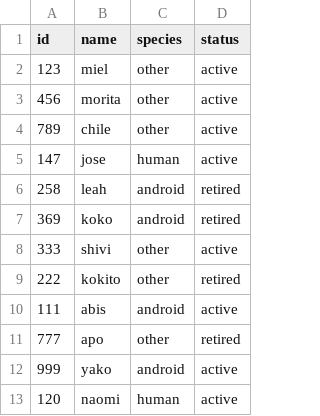
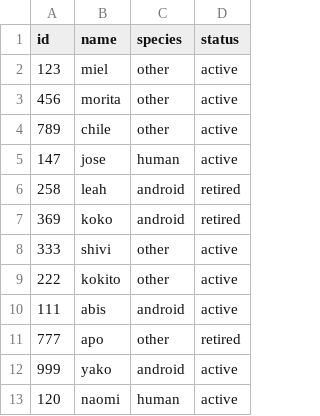
Before and after one commit to veromarti/Galactic-Library-Keeper, a CSV file: visitors.csv, drawn as a sheet.

```diff
--- a/visitors.csv
+++ b/visitors.csv
@@ -8,3 +8,3 @@ id,name,species,status
 333,shivi,other,active
-222,kokito,other,retired
+222,kokito,other,active
 111,abis,android,active
```
Also changed, not shown: 7 other files.
